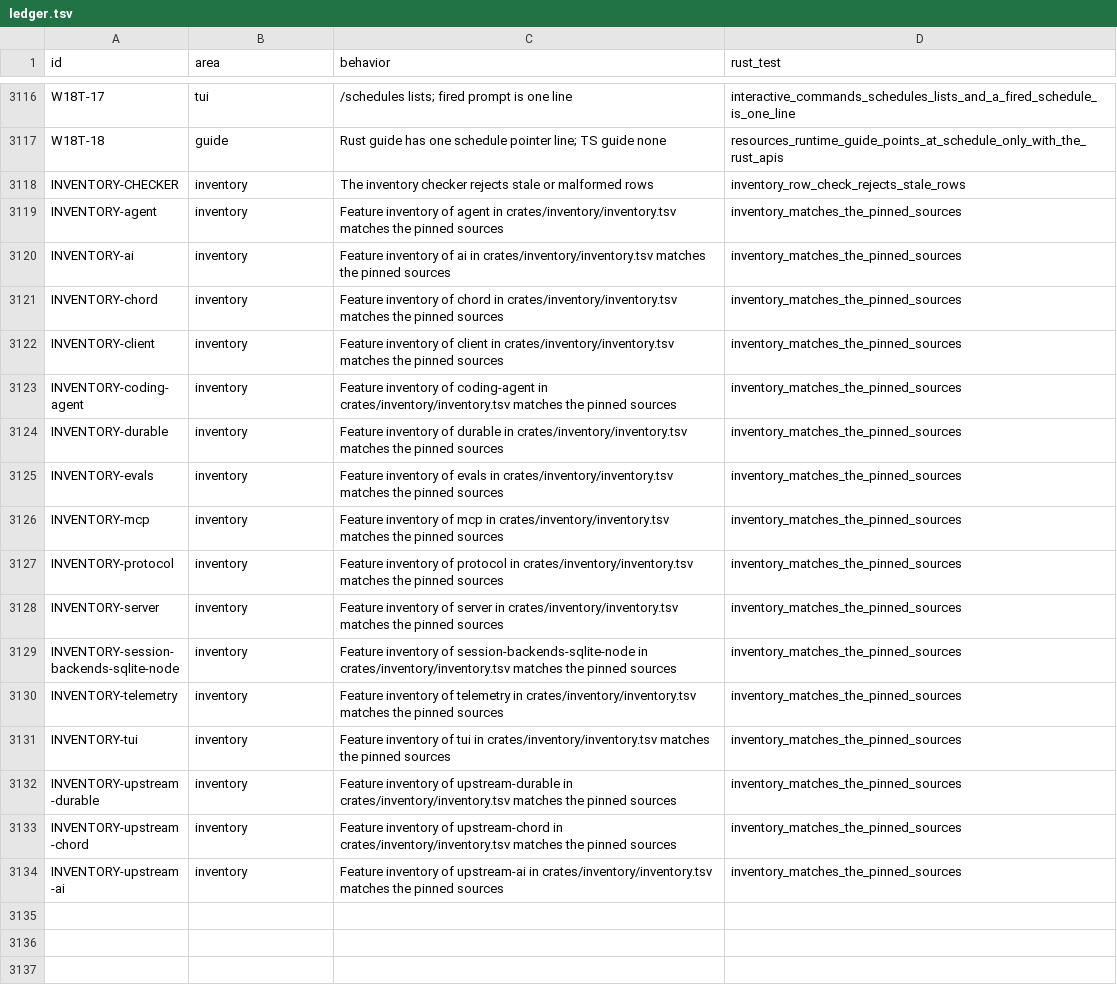
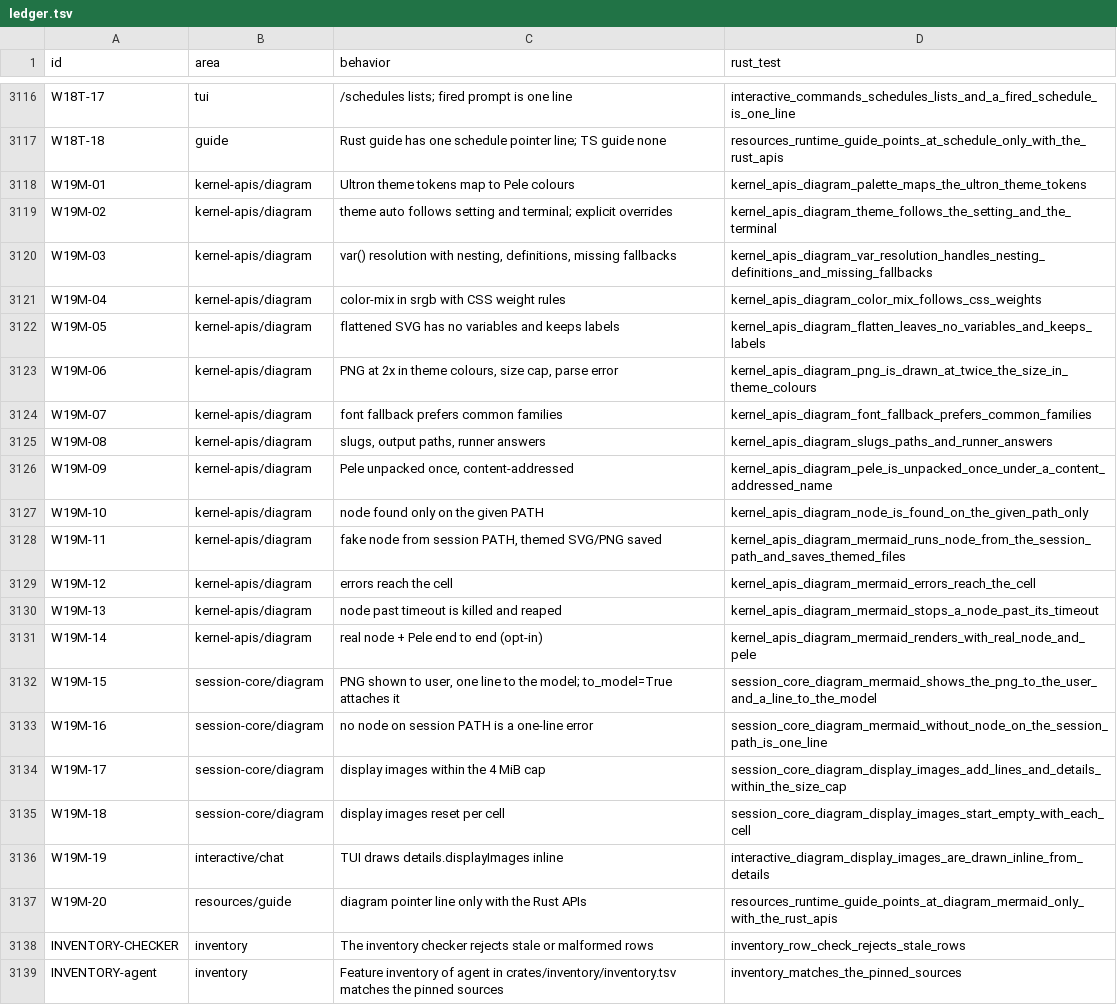
Before and after one commit to alfredosdpiii/ultron, a TSV file: docs/rust-rewrite/ledger.tsv, drawn as a sheet; only a part is shown, gaps mark what is left out; the shorter side is filled out with more unchanged rows; the diff names each change by its address in the sheet, - before the commit and + after, or states it on an @@ line.

Commit message:
Rust: Mermaid diagrams via node and Pele, verified-core skill (Bend laws and oracles)
- diagram.mermaid(text): node from the session PATH renders with the vendored Pele 1.7.0 (MIT, embedded, unpacked
  to the agent cache); CSS variables are flattened to the Ultron theme, resvg draws a 2x PNG; the TUI shows it
  inline and the model gets one line unless to_model=True. Pele's license ships in THIRD_PARTY_LICENSES.
- Bundled skill ultron/verified-core: user-owned LAWS.bend, Bend proofs, the proved core compiled to .mjs for JS/TS
  or used as a differential oracle for any language; Hypothesis/fast-check/proptest/CrossHair fallback. Its example
  (last-write-wins replay) is proved and matches a Python replay on 2000 generated cases.
- TS-recorded fixtures carry the new bundled-skill line.

```diff
--- a/docs/rust-rewrite/ledger.tsv
+++ b/docs/rust-rewrite/ledger.tsv
+row 3118: W19M-01 | kernel-apis/diagram | Ultron theme tokens map to Pele colours | kernel_apis_diagram_palette_maps_the_ultron_theme_tokens
+row 3119: W19M-02 | kernel-apis/diagram | theme auto follows setting and terminal; explicit overrides | kernel_apis_diagram_theme_follows_the_setting_and_the_terminal
+row 3120: W19M-03 | kernel-apis/diagram | var() resolution with nesting, definitions, missing fallbacks | kernel_apis_diagram_var_resolution_handles_nesting_definitions_and_missing_fallbacks
+row 3121: W19M-04 | kernel-apis/diagram | color-mix in srgb with CSS weight rules | kernel_apis_diagram_color_mix_follows_css_weights
+row 3122: W19M-05 | kernel-apis/diagram | flattened SVG has no variables and keeps labels | kernel_apis_diagram_flatten_leaves_no_variables_and_keeps_labels
+row 3123: W19M-06 | kernel-apis/diagram | PNG at 2x in theme colours, size cap, parse error | kernel_apis_diagram_png_is_drawn_at_twice_the_size_in_theme_colours
+row 3124: W19M-07 | kernel-apis/diagram | font fallback prefers common families | kernel_apis_diagram_font_fallback_prefers_common_families
+row 3125: W19M-08 | kernel-apis/diagram | slugs, output paths, runner answers | kernel_apis_diagram_slugs_paths_and_runner_answers
+row 3126: W19M-09 | kernel-apis/diagram | Pele unpacked once, content-addressed | kernel_apis_diagram_pele_is_unpacked_once_under_a_content_addressed_name
+row 3127: W19M-10 | kernel-apis/diagram | node found only on the given PATH | kernel_apis_diagram_node_is_found_on_the_given_path_only
+row 3128: W19M-11 | kernel-apis/diagram | fake node from session PATH, themed SVG/PNG saved | kernel_apis_diagram_mermaid_runs_node_from_the_session_path_and_saves_themed_files
+row 3129: W19M-12 | kernel-apis/diagram | errors reach the cell | kernel_apis_diagram_mermaid_errors_reach_the_cell
+row 3130: W19M-13 | kernel-apis/diagram | node past timeout is killed and reaped | kernel_apis_diagram_mermaid_stops_a_node_past_its_timeout
+row 3131: W19M-14 | kernel-apis/diagram | real node + Pele end to end (opt-in) | kernel_apis_diagram_mermaid_renders_with_real_node_and_pele
+row 3132: W19M-15 | session-core/diagram | PNG shown to user, one line to the model; to_model=True attaches it | session_core_diagram_mermaid_shows_the_png_to_the_user_and_a_line_to_the_model
+row 3133: W19M-16 | session-core/diagram | no node on session PATH is a one-line error | session_core_diagram_mermaid_without_node_on_the_session_path_is_one_line
+row 3134: W19M-17 | session-core/diagram | display images within the 4 MiB cap | session_core_diagram_display_images_add_lines_and_details_within_the_size_cap
+row 3135: W19M-18 | session-core/diagram | display images reset per cell | session_core_diagram_display_images_start_empty_with_each_cell
+row 3136: W19M-19 | interactive/chat | TUI draws details.displayImages inline | interactive_diagram_display_images_are_drawn_inline_from_details
+row 3137: W19M-20 | resources/guide | diagram pointer line only with the Rust APIs | resources_runtime_guide_points_at_diagram_mermaid_only_with_the_rust_apis
```
Also changed, not shown: docs/rust-rewrite/decisions.tsv, 40 other files.
